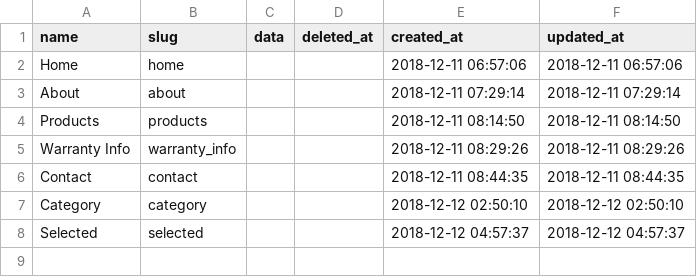
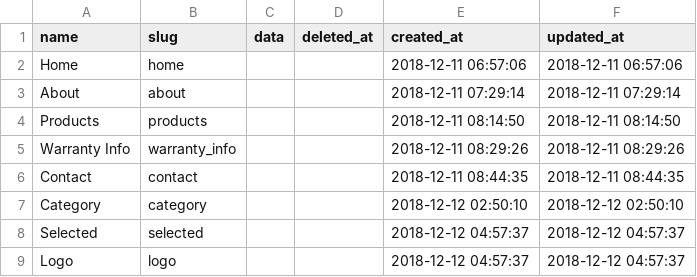
Before and after one commit to glennbaquero/aham, a CSV file: database/csv/pages.csv, drawn as a sheet.

```diff
--- a/database/csv/pages.csv
+++ b/database/csv/pages.csv
@@ -8 +8,2 @@ Category,category,,,2018-12-12 02:50:10,2018-12-12 02:50:10
 Selected,selected,,,2018-12-12 04:57:37,2018-12-12 04:57:37
+Logo,logo,,,2018-12-12 04:57:37,2018-12-12 04:57:37
```
Also changed, not shown: 8 other files.
